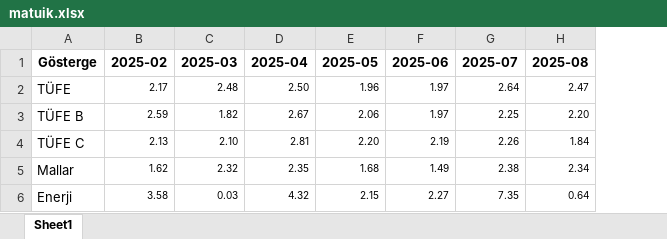
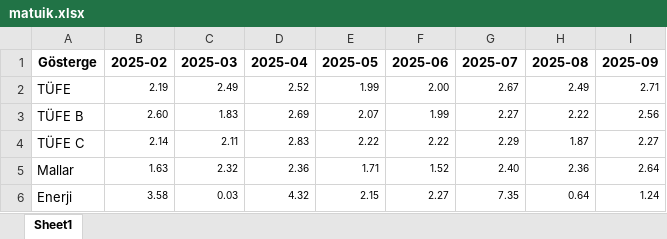
Before and after one commit to kaboya19/web-tufe-flask, an Excel workbook: matuik.xlsx, sheet Sheet1, drawn as a sheet; only a part is shown; values as stored, in another font and other column widths than the file's, no borders; the diff covers the shown part only; the diff names each change by its address in the sheet, - before the commit and + after, or states it on an @@ line.

```diff
--- a/matuik.xlsx (sheet Sheet1)
+++ b/matuik.xlsx (sheet Sheet1)
+column I (2025-09), rows 2-6: 2.71 | 2.56 | 2.27 | 2.64 | 1.24
-B2 (2025-02): 2.17
+B2 (2025-02): 2.19
-C2 (2025-03): 2.48
+C2 (2025-03): 2.49
-D2 (2025-04): 2.50
+D2 (2025-04): 2.52
-E2 (2025-05): 1.96
+E2 (2025-05): 1.99
-F2 (2025-06): 1.97
+F2 (2025-06): 2.00
-G2 (2025-07): 2.64
+G2 (2025-07): 2.67
-H2 (2025-08): 2.47
+H2 (2025-08): 2.49
-B3 (2025-02): 2.59
+B3 (2025-02): 2.60
-C3 (2025-03): 1.82
+C3 (2025-03): 1.83
-D3 (2025-04): 2.67
+D3 (2025-04): 2.69
-E3 (2025-05): 2.06
+E3 (2025-05): 2.07
-F3 (2025-06): 1.97
+F3 (2025-06): 1.99
-G3 (2025-07): 2.25
+G3 (2025-07): 2.27
-H3 (2025-08): 2.20
+H3 (2025-08): 2.22
-B4 (2025-02): 2.13
+B4 (2025-02): 2.14
-C4 (2025-03): 2.10
+C4 (2025-03): 2.11
-D4 (2025-04): 2.81
+D4 (2025-04): 2.83
-E4 (2025-05): 2.20
+E4 (2025-05): 2.22
-F4 (2025-06): 2.19
+F4 (2025-06): 2.22
-G4 (2025-07): 2.26
+G4 (2025-07): 2.29
-H4 (2025-08): 1.84
+H4 (2025-08): 1.87
-B5 (2025-02): 1.62
+B5 (2025-02): 1.63
-D5 (2025-04): 2.35
+D5 (2025-04): 2.36
-E5 (2025-05): 1.68
+E5 (2025-05): 1.71
-F5 (2025-06): 1.49
+F5 (2025-06): 1.52
-G5 (2025-07): 2.38
+G5 (2025-07): 2.40
-H5 (2025-08): 2.34
+H5 (2025-08): 2.36
```
Also changed, not shown: 77 edited cells elsewhere in this sheet.
